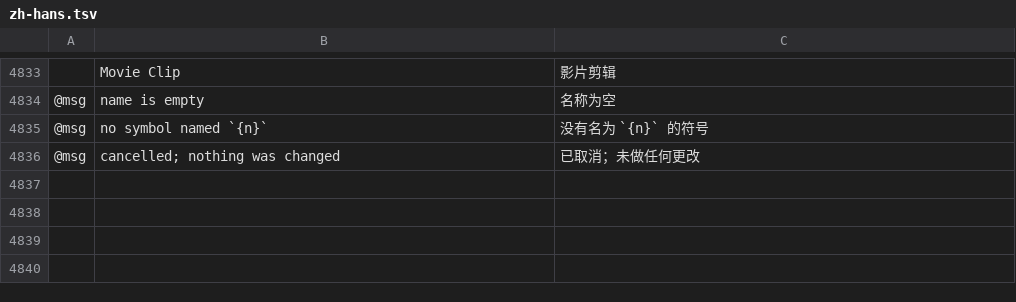
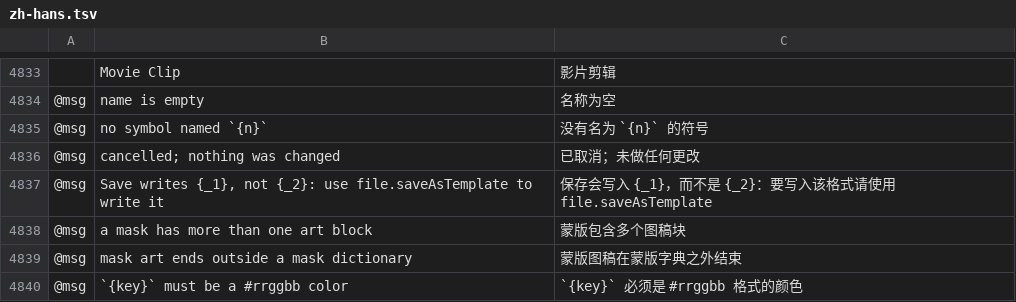
Before and after one commit to 00xJS/vectorcraft, a TSV file: crates/ui-egui/src/i18n/zh-hans.tsv, drawn as a sheet; only a part is shown, gaps mark what is left out; the diff names each change by its address in the sheet, - before the commit and + after, or states it on an @@ line.

```diff
--- a/crates/ui-egui/src/i18n/zh-hans.tsv
+++ b/crates/ui-egui/src/i18n/zh-hans.tsv
+row 4837: @msg | Save writes {_1}, not {_2}: use file.saveAsTemplate to write it | 保存会写入 {_1}，而不是 {_2}：要写入该格式请使用 file.saveAsTemplate
+row 4838: @msg | a mask has more than one art block | 蒙版包含多个图稿块
+row 4839: @msg | mask art ends outside a mask dictionary | 蒙版图稿在蒙版字典之外结束
+row 4840: @msg | `{key}` must be a #rrggbb color | `{key}` 必须是 #rrggbb 格式的颜色
```
Also changed, not shown: crates/ui-egui/src/i18n/da.tsv, crates/ui-egui/src/i18n/id.tsv, 1 other file.
